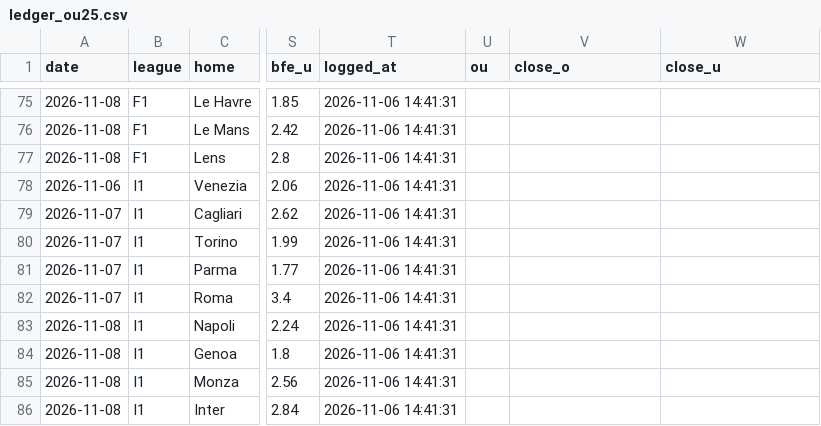
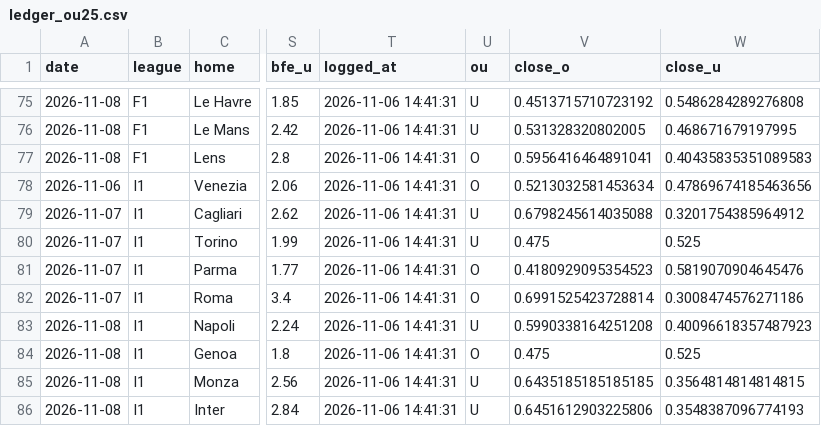
Before and after one commit to michaelniakas/BET-Football, a CSV file: model/paper/ledger_ou25.csv, drawn as a sheet; only a part is shown, gaps mark what is left out; the diff covers the shown part only; the diff names each change by its address in the sheet, - before the commit and + after, or states it on an @@ line.

```diff
--- a/model/paper/ledger_ou25.csv
+++ b/model/paper/ledger_ou25.csv
-U75:U76 (ou): (empty)
+U75:U76 (ou): U
-V75 (close_o): (empty)
+V75 (close_o): 0.4513715710723192
-W75 (close_u): (empty)
+W75 (close_u): 0.5486284289276808
-V76 (close_o): (empty)
+V76 (close_o): 0.531328320802005
-W76 (close_u): (empty)
+W76 (close_u): 0.468671679197995
-U77:U78 (ou): (empty)
+U77:U78 (ou): O
-V77 (close_o): (empty)
+V77 (close_o): 0.5956416464891041
-W77 (close_u): (empty)
+W77 (close_u): 0.40435835351089583
-V78 (close_o): (empty)
+V78 (close_o): 0.5213032581453634
-W78 (close_u): (empty)
+W78 (close_u): 0.47869674185463656
-U79:U80 (ou): (empty)
+U79:U80 (ou): U
-V79 (close_o): (empty)
+V79 (close_o): 0.6798245614035088
-W79 (close_u): (empty)
+W79 (close_u): 0.3201754385964912
-V80 (close_o): (empty)
+V80 (close_o): 0.475
-W80 (close_u): (empty)
+W80 (close_u): 0.525
-U81:U82 (ou): (empty)
+U81:U82 (ou): O
-V81 (close_o): (empty)
+V81 (close_o): 0.4180929095354523
-W81 (close_u): (empty)
+W81 (close_u): 0.5819070904645476
-V82 (close_o): (empty)
+V82 (close_o): 0.6991525423728814
-W82 (close_u): (empty)
+W82 (close_u): 0.3008474576271186
-U83 (ou): (empty)
+U83 (ou): U
-V83 (close_o): (empty)
+V83 (close_o): 0.5990338164251208
-W83 (close_u): (empty)
+W83 (close_u): 0.40096618357487923
-U84 (ou): (empty)
+U84 (ou): O
-V84 (close_o): (empty)
+V84 (close_o): 0.475
-W84 (close_u): (empty)
+W84 (close_u): 0.525
-U85:U86 (ou): (empty)
+U85:U86 (ou): U
-V85 (close_o): (empty)
+V85 (close_o): 0.6435185185185185
-W85 (close_u): (empty)
+W85 (close_u): 0.3564814814814815
-V86 (close_o): (empty)
+V86 (close_o): 0.6451612903225806
-W86 (close_u): (empty)
+W86 (close_u): 0.3548387096774193
```
Also changed, not shown: 108 edited cells elsewhere in this file, 2 other files.
